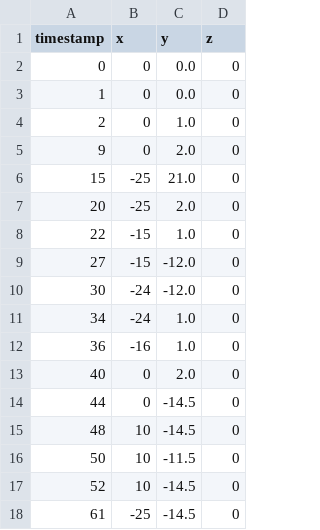
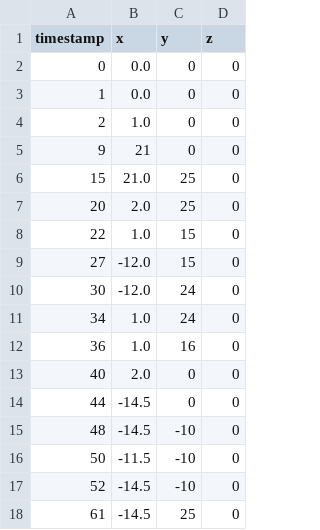
Before and after one commit to WubbLord/treehacks-26, a CSV file: data/timestamp_coordinates.csv, drawn as a sheet; only a part is shown; the diff covers the shown part only.

```diff
--- a/data/timestamp_coordinates.csv
+++ b/data/timestamp_coordinates.csv
@@ -1,18 +1,18 @@
 timestamp,x,y,z
-0,0,0.0,0
-1,0,0.0,0
-2,0,1.0,0
-9,0,2.0,0
-15,-25,21.0,0
-20,-25,2.0,0
-22,-15,1.0,0
-27,-15,-12.0,0
-30,-24,-12.0,0
-34,-24,1.0,0
-36,-16,1.0,0
-40,0,2.0,0
-44,0,-14.5,0
-48,10,-14.5,0
-50,10,-11.5,0
-52,10,-14.5,0
-61,-25,-14.5,0
+0,0.0,0,0
+1,0.0,0,0
+2,1.0,0,0
+9,21,0,0
+15,21.0,25,0
+20,2.0,25,0
+22,1.0,15,0
+27,-12.0,15,0
+30,-12.0,24,0
+34,1.0,24,0
+36,1.0,16,0
+40,2.0,0,0
+44,-14.5,0,0
+48,-14.5,-10,0
+50,-11.5,-10,0
+52,-14.5,-10,0
+61,-14.5,25,0
```
Also changed, not shown: 28 edited cells elsewhere in this file, 2 other files.
